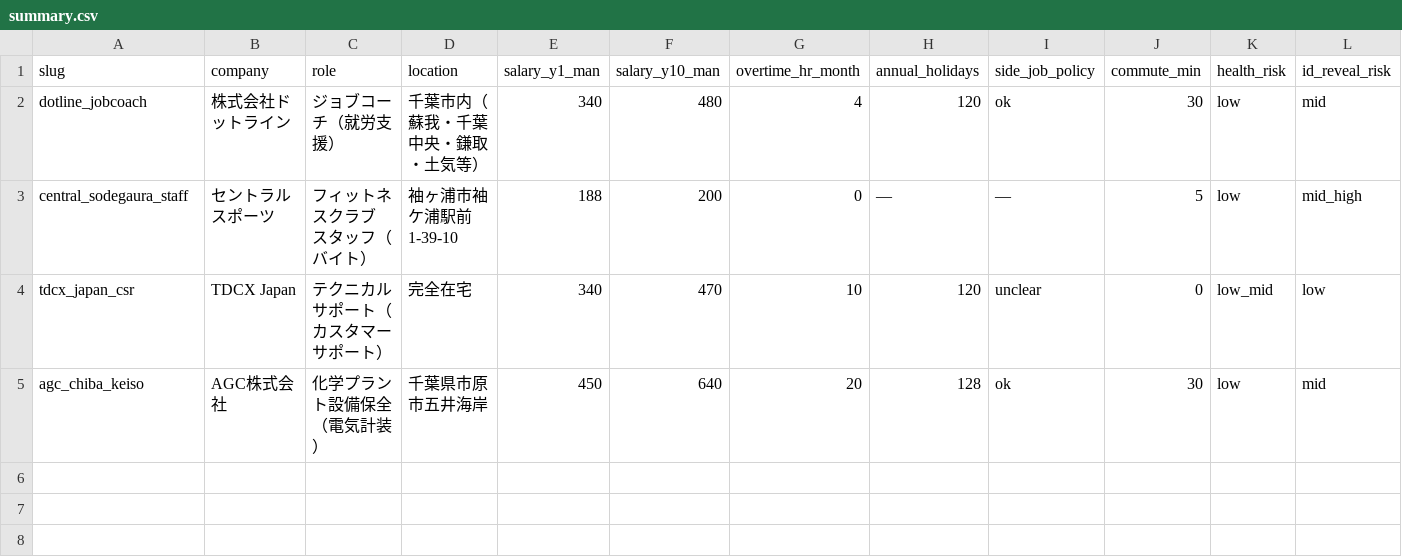
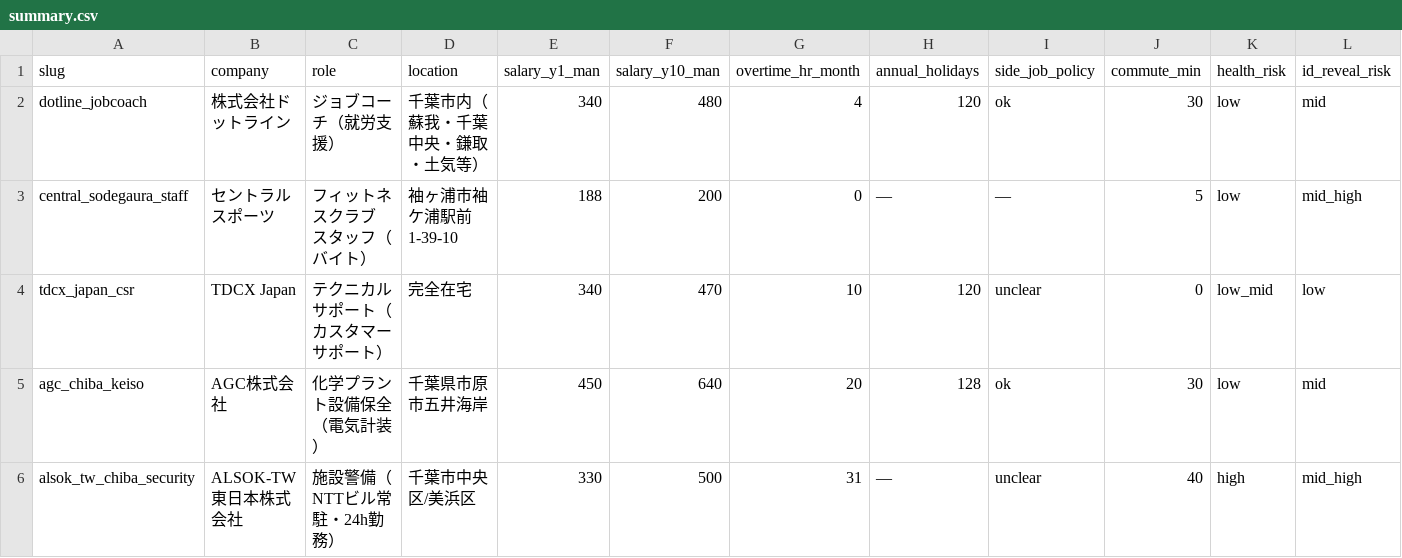
Before and after one commit to kusunokicraft-web/youtube_dataV1, a CSV file: lifeplan/job_listings/summary.csv, drawn as a sheet; only a part is shown; rows hold the shown columns only; the diff names each change by its address in the sheet, - before the commit and + after, or states it on an @@ line.

```diff
--- a/lifeplan/job_listings/summary.csv
+++ b/lifeplan/job_listings/summary.csv
+row 6: alsok_tw_chiba_security | ALSOK-TW東日本株式会社 | 施設警備（NTTビル常駐・24h勤務） | 千葉市中央区/美浜区 | 330 | 500 | 31 | — | unclear | 40 | high | mid_high
```
Also changed, not shown: 2 other files.
